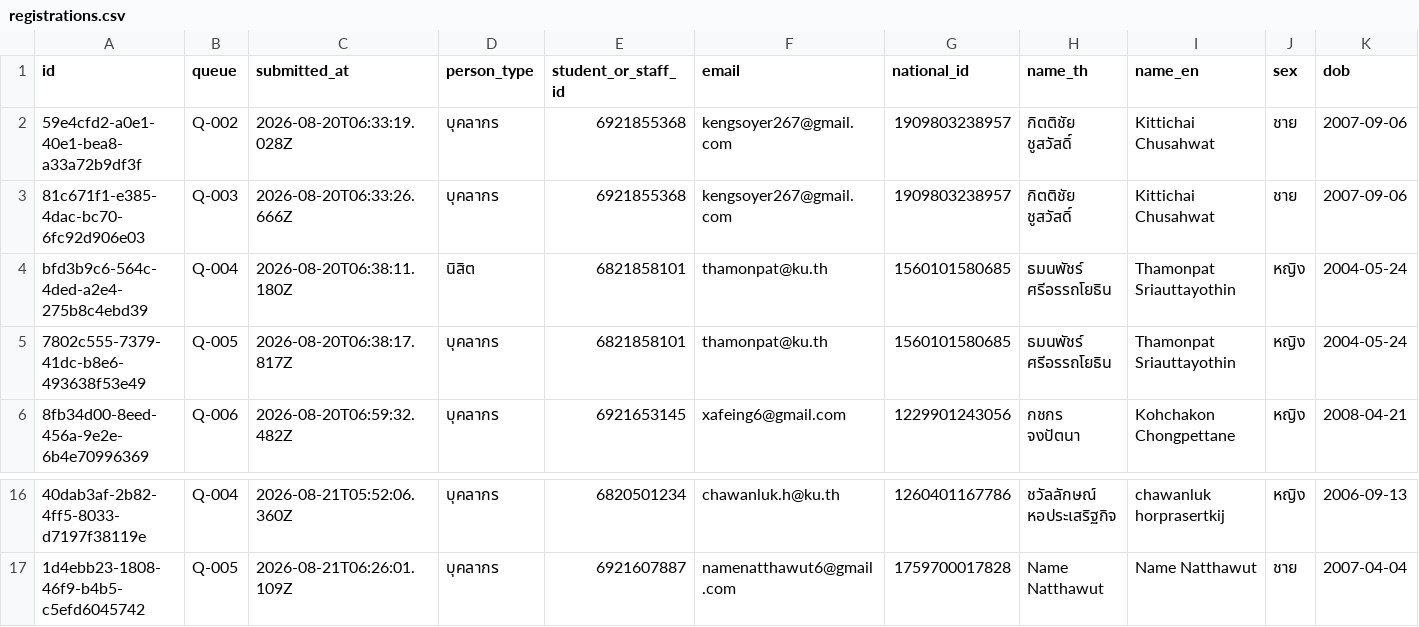
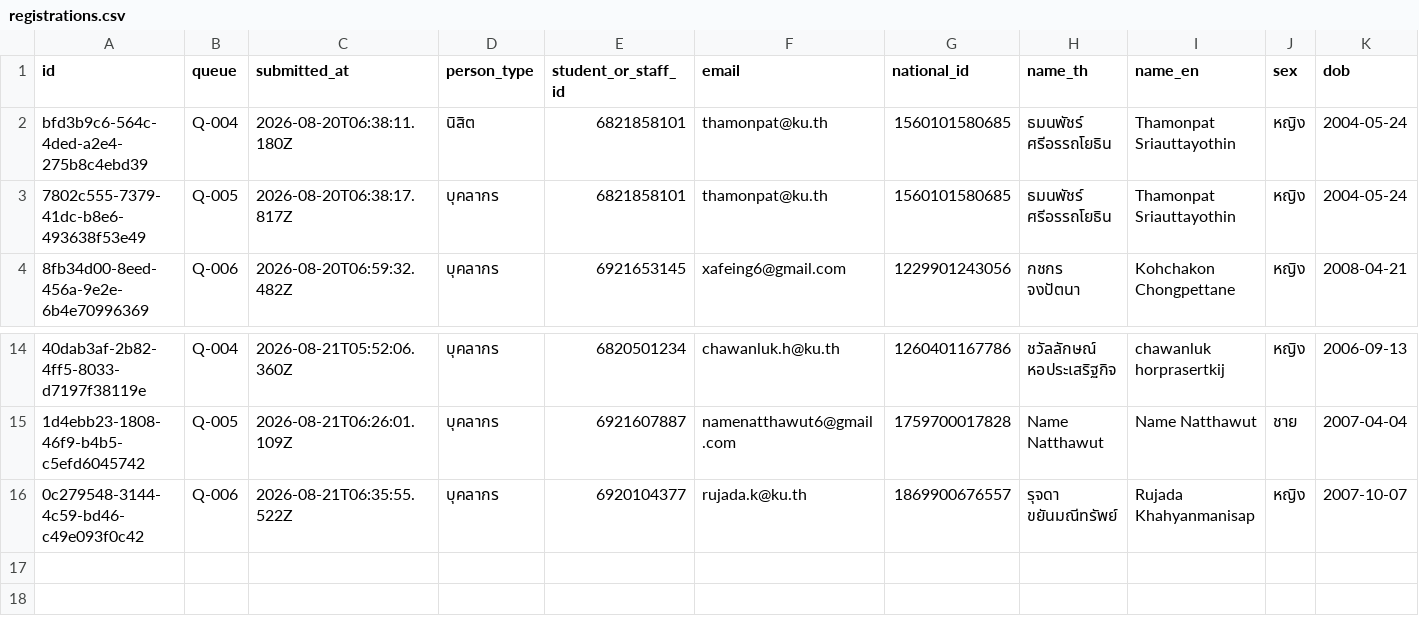
Before and after one commit to PythonianSt/Registration, a CSV file: data/registrations.csv, drawn as a sheet; only a part is shown, gaps mark what is left out; removed rows and columns are numbered as before the commit, all else as after; rows hold the shown columns only; the diff names each change by its address in the sheet, - before the commit and + after, or states it on an @@ line.

Commit message:
registration 0c279548-3144-4c59-bd46-c49e093f0c42

```diff
--- a/data/registrations.csv
+++ b/data/registrations.csv
-row 2: 59e4cfd2-a0e1-40e1-bea8-a33a72b9df3f | Q-002 | 2026-08-20T06:33:19.028Z | บุคลากร | 6921855368 | kengsoyer267@gmail.com | 1909803238957 | กิตติชัย ชูสวัสดิ์ | Kittichai Chusahwat | ชาย | 2007-09-06
-row 3: 81c671f1-e385-4dac-bc70-6fc92d906e03 | Q-003 | 2026-08-20T06:33:26.666Z | บุคลากร | 6921855368 | kengsoyer267@gmail.com | 1909803238957 | กิตติชัย ชูสวัสดิ์ | Kittichai Chusahwat | ชาย | 2007-09-06
+row 16: 0c279548-3144-4c59-bd46-c49e093f0c42 | Q-006 | 2026-08-21T06:35:55.522Z | บุคลากร | 6920104377 | rujada.k@ku.th | 1869900676557 | รุจดา ขยันมณีทรัพย์ | Rujada Khahyanmanisap | หญิง | 2007-10-07
```
